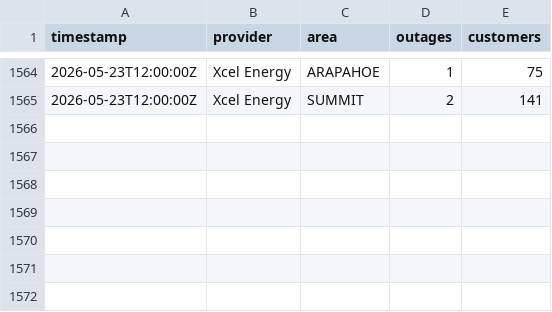
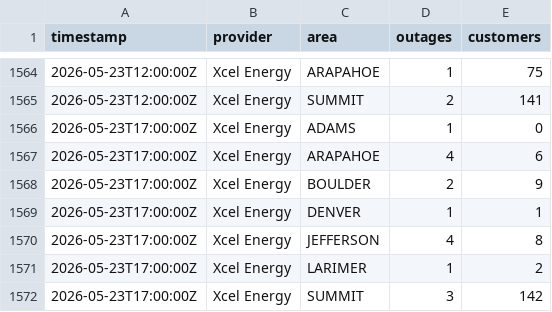
Before and after one commit to aachokey/denver-outages, a CSV file: outage-history.csv, drawn as a sheet; only a part is shown, gaps mark what is left out; the diff names each change by its address in the sheet, - before the commit and + after, or states it on an @@ line.

```diff
--- a/outage-history.csv
+++ b/outage-history.csv
+row 1566: 2026-05-23T17:00:00Z | Xcel Energy | ADAMS | 1 | 0
+row 1567: 2026-05-23T17:00:00Z | Xcel Energy | ARAPAHOE | 4 | 6
+row 1568: 2026-05-23T17:00:00Z | Xcel Energy | BOULDER | 2 | 9
+row 1569: 2026-05-23T17:00:00Z | Xcel Energy | DENVER | 1 | 1
+row 1570: 2026-05-23T17:00:00Z | Xcel Energy | JEFFERSON | 4 | 8
+row 1571: 2026-05-23T17:00:00Z | Xcel Energy | LARIMER | 1 | 2
+row 1572: 2026-05-23T17:00:00Z | Xcel Energy | SUMMIT | 3 | 142
```
Also changed, not shown: 3 other files.
